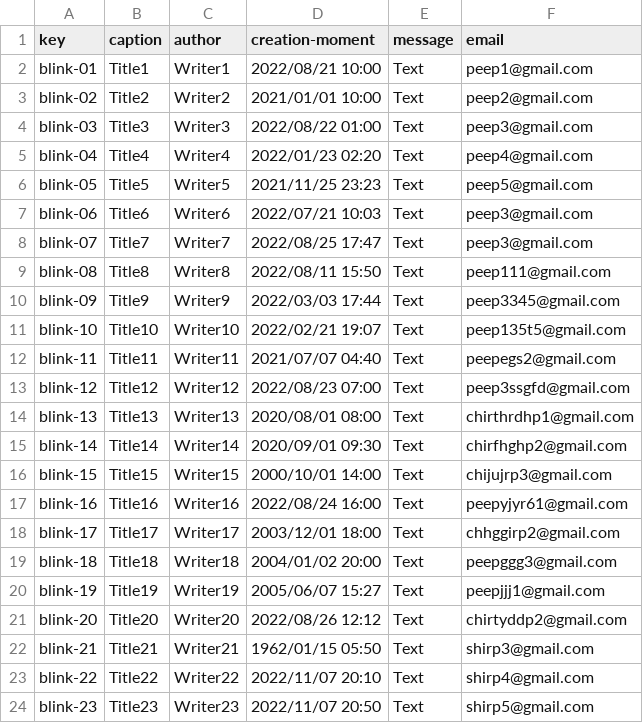
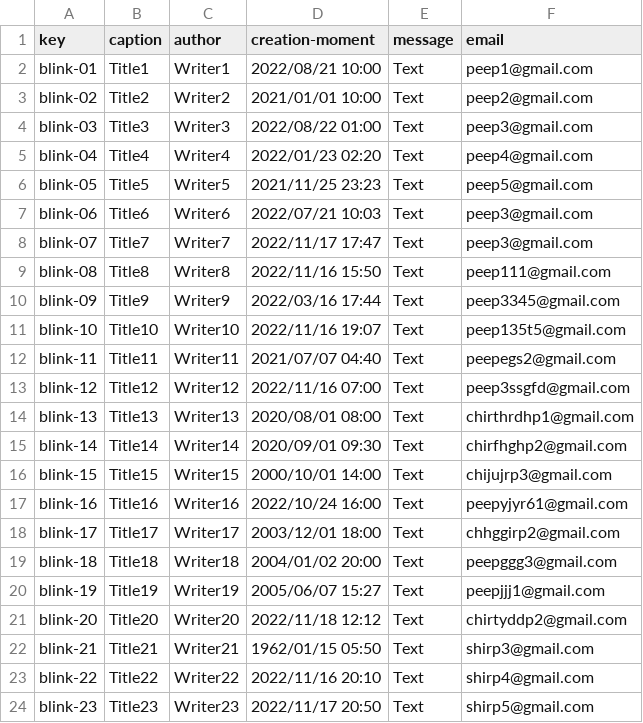
Before and after one commit to danmarsua1/Acme-Courses-D04, a CSV file: src/main/webapp/WEB-INF/resources/sample-data/blink.csv, drawn as a sheet.

Commit message:
fixes

```diff
--- a/src/main/webapp/WEB-INF/resources/sample-data/blink.csv
+++ b/src/main/webapp/WEB-INF/resources/sample-data/blink.csv
@@ -7,8 +7,8 @@ blink-05,Title5,Writer5,2021/11/25 23:23,Text,peep5@gmail.com
 blink-06,Title6,Writer6,2022/07/21 10:03,Text,peep3@gmail.com
-blink-07,Title7,Writer7,2022/08/25 17:47,Text,peep3@gmail.com
-blink-08,Title8,Writer8,2022/08/11 15:50,Text,peep111@gmail.com
-blink-09,Title9,Writer9,2022/03/03 17:44,Text,peep3345@gmail.com
-blink-10,Title10,Writer10,2022/02/21 19:07,Text,peep135t5@gmail.com
+blink-07,Title7,Writer7,2022/11/17 17:47,Text,peep3@gmail.com
+blink-08,Title8,Writer8,2022/11/16 15:50,Text,peep111@gmail.com
+blink-09,Title9,Writer9,2022/03/16 17:44,Text,peep3345@gmail.com
+blink-10,Title10,Writer10,2022/11/16 19:07,Text,peep135t5@gmail.com
 blink-11,Title11,Writer11,2021/07/07 04:40,Text,peepegs2@gmail.com
-blink-12,Title12,Writer12,2022/08/23 07:00,Text,peep3ssgfd@gmail.com
+blink-12,Title12,Writer12,2022/11/16 07:00,Text,peep3ssgfd@gmail.com
 blink-13,Title13,Writer13,2020/08/01 08:00,Text,chirthrdhp1@gmail.com
@@ -16,3 +16,3 @@ blink-14,Title14,Writer14,2020/09/01 09:30,Text,chirfhghp2@gmail.com
 blink-15,Title15,Writer15,2000/10/01 14:00,Text,chijujrp3@gmail.com
-blink-16,Title16,Writer16,2022/08/24 16:00,Text,peepyjyr61@gmail.com
+blink-16,Title16,Writer16,2022/10/24 16:00,Text,peepyjyr61@gmail.com
 blink-17,Title17,Writer17,2003/12/01 18:00,Text,chhggirp2@gmail.com
@@ -20,5 +20,5 @@ blink-18,Title18,Writer18,2004/01/02 20:00,Text,peepggg3@gmail.com
 blink-19,Title19,Writer19,2005/06/07 15:27,Text,peepjjj1@gmail.com
-blink-20,Title20,Writer20,2022/08/26 12:12,Text,chirtyddp2@gmail.com
+blink-20,Title20,Writer20,2022/11/18 12:12,Text,chirtyddp2@gmail.com
 blink-21,Title21,Writer21,1962/01/15 05:50,Text,shirp3@gmail.com
-blink-22,Title22,Writer22,2022/11/07 20:10,Text,shirp4@gmail.com
-blink-23,Title23,Writer23,2022/11/07 20:50,Text,shirp5@gmail.com
+blink-22,Title22,Writer22,2022/11/16 20:10,Text,shirp4@gmail.com
+blink-23,Title23,Writer23,2022/11/17 20:50,Text,shirp5@gmail.com
```
